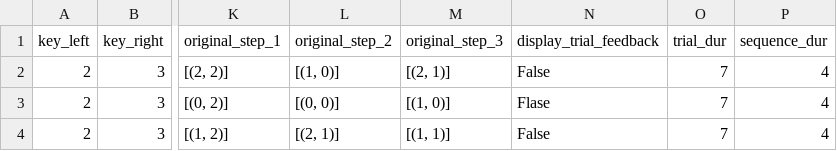
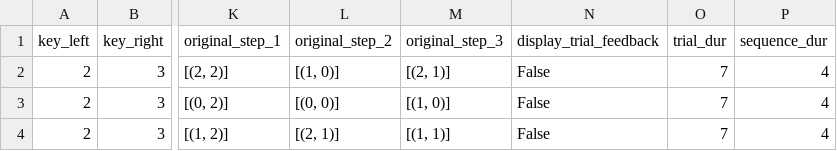
Before and after one commit to meganmarkiewicz/MultiTaskBattery_7TProject, a TSV file: experiments/7TP/task_files/demand_grid/demand_grid_01.tsv, drawn as a sheet; only a part is shown, gaps mark what is left out; the diff names each change by its address in the sheet, - before the commit and + after, or states it on an @@ line.

```diff
--- a/experiments/7TP/task_files/demand_grid/demand_grid_01.tsv
+++ b/experiments/7TP/task_files/demand_grid/demand_grid_01.tsv
-N3 (display_trial_feedback): Flase
+N3 (display_trial_feedback): False
```
Also changed, not shown: experiments/7TP/task_files/demand_grid/demand_grid_03.tsv, experiments/7TP/task_files/demand_grid/demand_grid_04.tsv, 5 other files.
